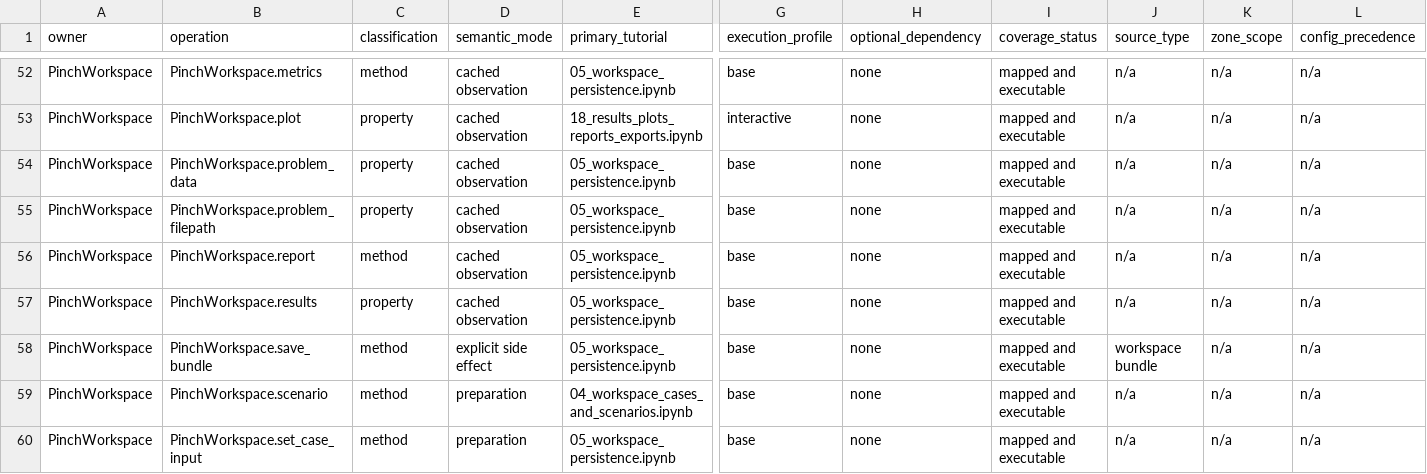
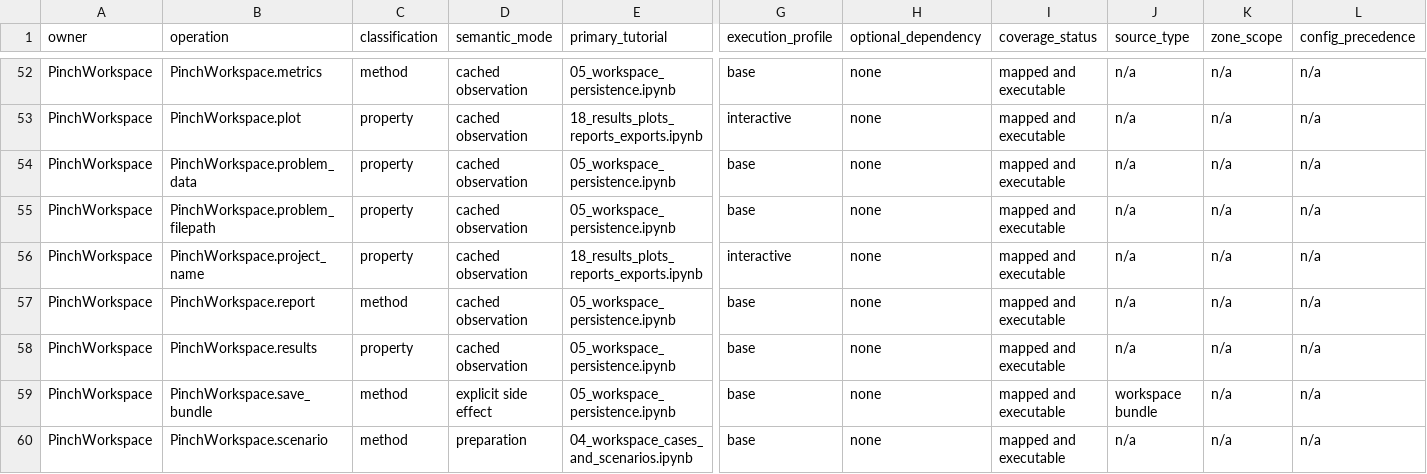
Before and after one commit to waikato-ahuora-smart-energy-systems/OpenPinch, a CSV file: docs/_data/tutorial-coverage.csv, drawn as a sheet; only a part is shown, gaps mark what is left out; the shorter side is filled out with more unchanged rows; rows hold the shown columns only; the diff names each change by its address in the sheet, - before the commit and + after, or states it on an @@ line.

```diff
--- a/docs/_data/tutorial-coverage.csv
+++ b/docs/_data/tutorial-coverage.csv
+row 56: PinchWorkspace | PinchWorkspace.project_name | property | cached observation | 18_results_plots_reports_exports.ipynb | interactive | none | mapped and executable | n/a | n/a | n/a
```
Also changed, not shown: 1 other file.
